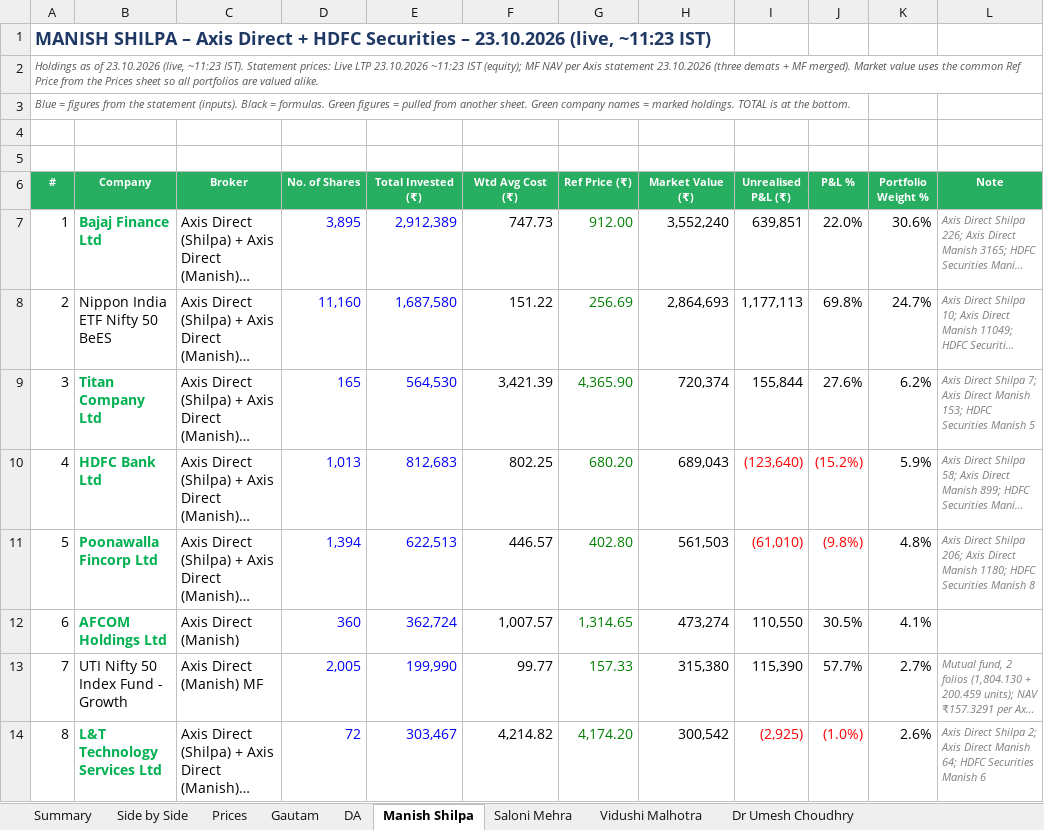
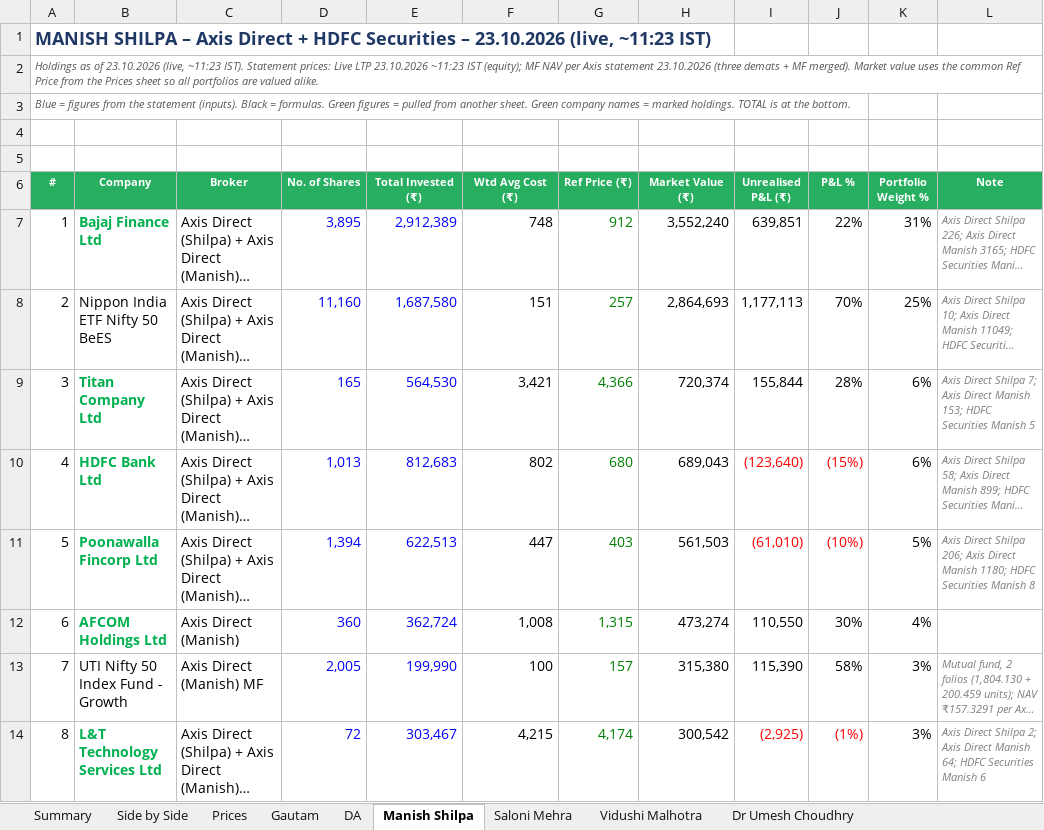
Before and after one commit to adeeparora/Portfolio-Consolidation-, an Excel workbook: Consolidated_Portfolios_28.10.2026.xlsx, sheet Manish Shilpa, drawn as a sheet; only a part is shown; long unchanged cells end in …; values as stored, in another font and other column widths than the file's, no borders; conditional formats not drawn; the diff covers the shown part only; the diff names each change by its address in the sheet, - before the commit and + after, or states it on an @@ line.

```diff
--- a/Consolidated_Portfolios_28.10.2026.xlsx (sheet Manish Shilpa)
+++ b/Consolidated_Portfolios_28.10.2026.xlsx (sheet Manish Shilpa)
-F7 (Wtd Avg Cost (₹)): 747.73
+F7 (Wtd Avg Cost (₹)): 748
-G7 (Ref Price (₹)): 912.00
+G7 (Ref Price (₹)): 912
-J7 (P&L %): 22.0%
+J7 (P&L %): 22%
-K7 (Portfolio Weight %): 30.6%
+K7 (Portfolio Weight %): 31%
-F8 (Wtd Avg Cost (₹)): 151.22
+F8 (Wtd Avg Cost (₹)): 151
-G8 (Ref Price (₹)): 256.69
+G8 (Ref Price (₹)): 257
-J8 (P&L %): 69.8%
+J8 (P&L %): 70%
-K8 (Portfolio Weight %): 24.7%
+K8 (Portfolio Weight %): 25%
-F9 (Wtd Avg Cost (₹)): 3,421.39
+F9 (Wtd Avg Cost (₹)): 3,421
-G9 (Ref Price (₹)): 4,365.90
+G9 (Ref Price (₹)): 4,366
-J9 (P&L %): 27.6%
+J9 (P&L %): 28%
-K9 (Portfolio Weight %): 6.2%
+K9 (Portfolio Weight %): 6%
-F10 (Wtd Avg Cost (₹)): 802.25
+F10 (Wtd Avg Cost (₹)): 802
-G10 (Ref Price (₹)): 680.20
+G10 (Ref Price (₹)): 680
-J10 (P&L %): (15.2%)
+J10 (P&L %): (15%)
-K10 (Portfolio Weight %): 5.9%
+K10 (Portfolio Weight %): 6%
-F11 (Wtd Avg Cost (₹)): 446.57
+F11 (Wtd Avg Cost (₹)): 447
-G11 (Ref Price (₹)): 402.80
+G11 (Ref Price (₹)): 403
-J11 (P&L %): (9.8%)
+J11 (P&L %): (10%)
-K11 (Portfolio Weight %): 4.8%
+K11 (Portfolio Weight %): 5%
-F12 (Wtd Avg Cost (₹)): 1,007.57
+F12 (Wtd Avg Cost (₹)): 1,008
-G12 (Ref Price (₹)): 1,314.65
+G12 (Ref Price (₹)): 1,315
-J12 (P&L %): 30.5%
+J12 (P&L %): 30%
-K12 (Portfolio Weight %): 4.1%
+K12 (Portfolio Weight %): 4%
-F13 (Wtd Avg Cost (₹)): 99.77
+F13 (Wtd Avg Cost (₹)): 100
-G13 (Ref Price (₹)): 157.33
+G13 (Ref Price (₹)): 157
-J13 (P&L %): 57.7%
+J13 (P&L %): 58%
-K13 (Portfolio Weight %): 2.7%
+K13 (Portfolio Weight %): 3%
-F14 (Wtd Avg Cost (₹)): 4,214.82
+F14 (Wtd Avg Cost (₹)): 4,215
-G14 (Ref Price (₹)): 4,174.20
+G14 (Ref Price (₹)): 4,174
-J14 (P&L %): (1.0%)
+J14 (P&L %): (1%)
-K14 (Portfolio Weight %): 2.6%
+K14 (Portfolio Weight %): 3%
```
Also changed, not shown: 159 edited cells elsewhere in this sheet, sheet Side by Side, sheet Prices, sheet DA, sheet Saloni Mehra, sheet Gautam, sheet Dr Umesh Choudhry, 2 more sheets.
